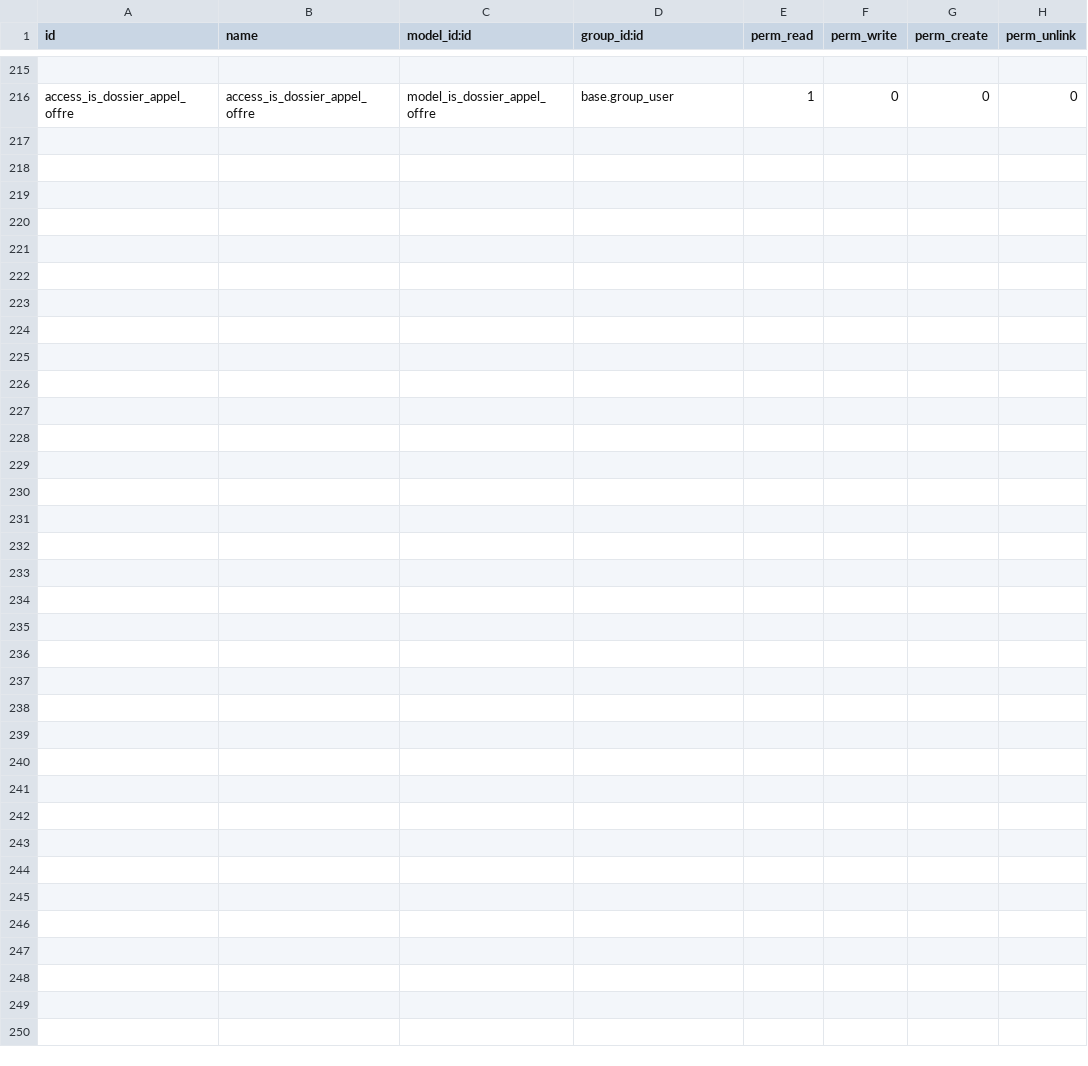
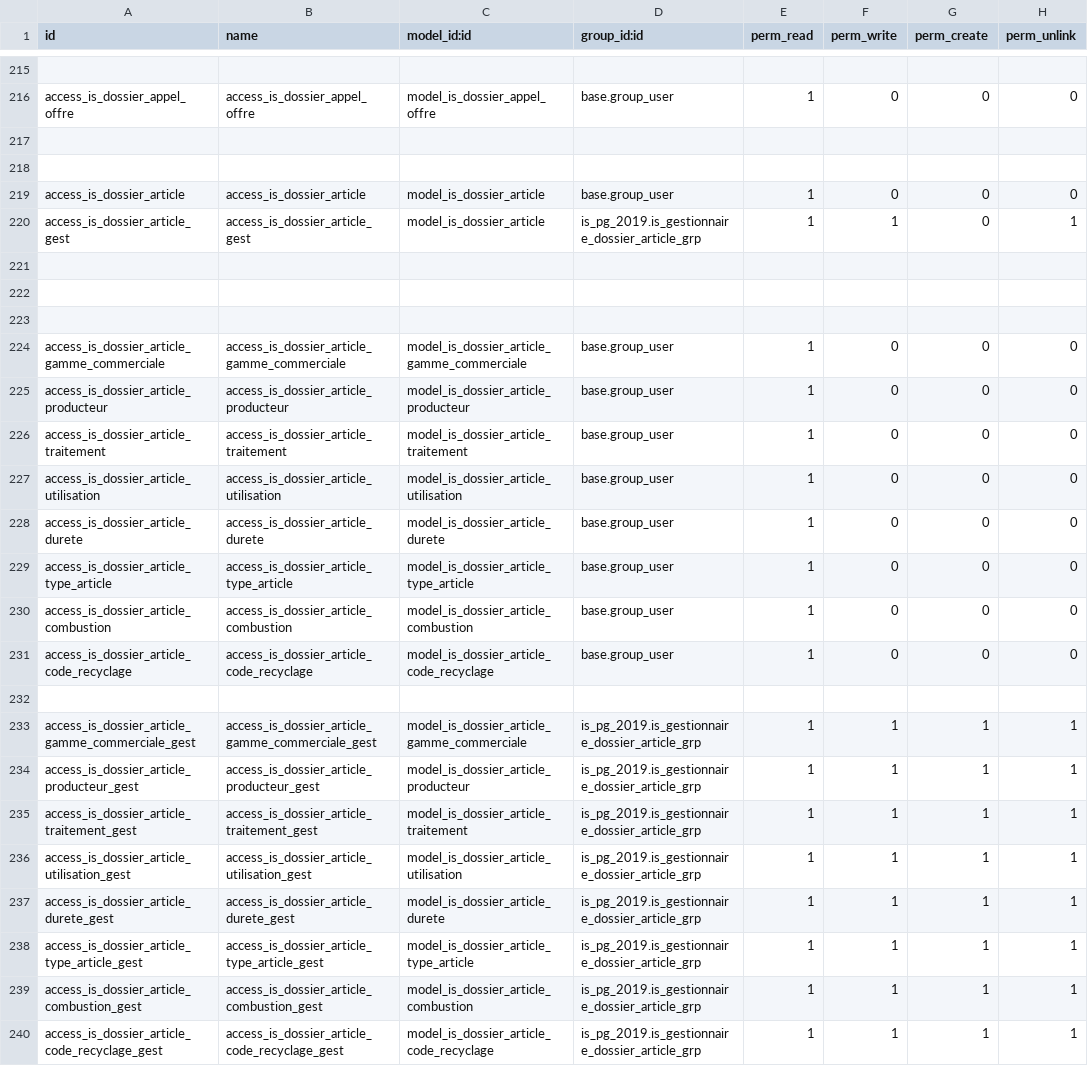
Before and after one commit to tonygalmiche/is_pg_2019, a CSV file: security/ir.model.access.csv, drawn as a sheet; only a part is shown, gaps mark what is left out; the diff names each change by its address in the sheet, - before the commit and + after, or states it on an @@ line.

```diff
--- a/security/ir.model.access.csv
+++ b/security/ir.model.access.csv
+row 217: (empty)
+row 218: (empty)
+row 219: access_is_dossier_article | access_is_dossier_article | model_is_dossier_article | base.group_user | 1 | 0 | 0 | 0
+row 220: access_is_dossier_article_gest | access_is_dossier_article_gest | model_is_dossier_article | is_pg_2019.is_gestionnaire_dossier_article_grp | 1 | 1 | 0 | 1
+row 221: (empty)
+row 222: (empty)
+row 223: (empty)
+row 224: access_is_dossier_article_gamme_commerciale | access_is_dossier_article_gamme_commerciale | model_is_dossier_article_gamme_commerciale | base.group_user | 1 | 0 | 0 | 0
+row 225: access_is_dossier_article_producteur | access_is_dossier_article_producteur | model_is_dossier_article_producteur | base.group_user | 1 | 0 | 0 | 0
+row 226: access_is_dossier_article_traitement | access_is_dossier_article_traitement | model_is_dossier_article_traitement | base.group_user | 1 | 0 | 0 | 0
+row 227: access_is_dossier_article_utilisation | access_is_dossier_article_utilisation | model_is_dossier_article_utilisation | base.group_user | 1 | 0 | 0 | 0
+row 228: access_is_dossier_article_durete | access_is_dossier_article_durete | model_is_dossier_article_durete | base.group_user | 1 | 0 | 0 | 0
+row 229: access_is_dossier_article_type_article | access_is_dossier_article_type_article | model_is_dossier_article_type_article | base.group_user | 1 | 0 | 0 | 0
+row 230: access_is_dossier_article_combustion | access_is_dossier_article_combustion | model_is_dossier_article_combustion | base.group_user | 1 | 0 | 0 | 0
+row 231: access_is_dossier_article_code_recyclage | access_is_dossier_article_code_recyclage | model_is_dossier_article_code_recyclage | base.group_user | 1 | 0 | 0 | 0
+row 232: (empty)
+row 233: access_is_dossier_article_gamme_commerciale_gest | access_is_dossier_article_gamme_commerciale_gest | model_is_dossier_article_gamme_commerciale | is_pg_2019.is_gestionnaire_dossier_article_grp | 1 | 1 | 1 | 1
+row 234: access_is_dossier_article_producteur_gest | access_is_dossier_article_producteur_gest | model_is_dossier_article_producteur | is_pg_2019.is_gestionnaire_dossier_article_grp | 1 | 1 | 1 | 1
+row 235: access_is_dossier_article_traitement_gest | access_is_dossier_article_traitement_gest | model_is_dossier_article_traitement | is_pg_2019.is_gestionnaire_dossier_article_grp | 1 | 1 | 1 | 1
+row 236: access_is_dossier_article_utilisation_gest | access_is_dossier_article_utilisation_gest | model_is_dossier_article_utilisation | is_pg_2019.is_gestionnaire_dossier_article_grp | 1 | 1 | 1 | 1
+row 237: access_is_dossier_article_durete_gest | access_is_dossier_article_durete_gest | model_is_dossier_article_durete | is_pg_2019.is_gestionnaire_dossier_article_grp | 1 | 1 | 1 | 1
+row 238: access_is_dossier_article_type_article_gest | access_is_dossier_article_type_article_gest | model_is_dossier_article_type_article | is_pg_2019.is_gestionnaire_dossier_article_grp | 1 | 1 | 1 | 1
+row 239: access_is_dossier_article_combustion_gest | access_is_dossier_article_combustion_gest | model_is_dossier_article_combustion | is_pg_2019.is_gestionnaire_dossier_article_grp | 1 | 1 | 1 | 1
+row 240: access_is_dossier_article_code_recyclage_gest | access_is_dossier_article_code_recyclage_gest | model_is_dossier_article_code_recyclage | is_pg_2019.is_gestionnaire_dossier_article_grp | 1 | 1 | 1 | 1
```
Also changed, not shown: 6 other files.
